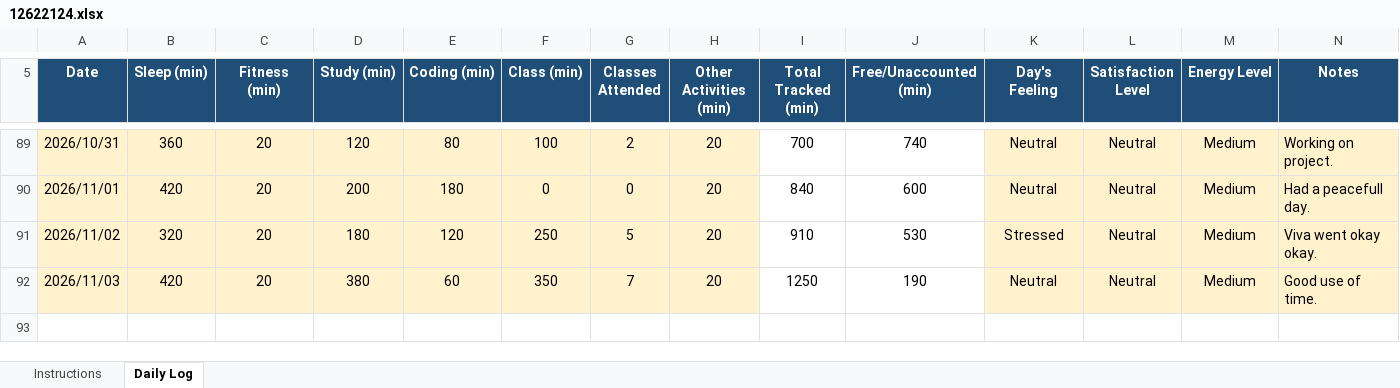
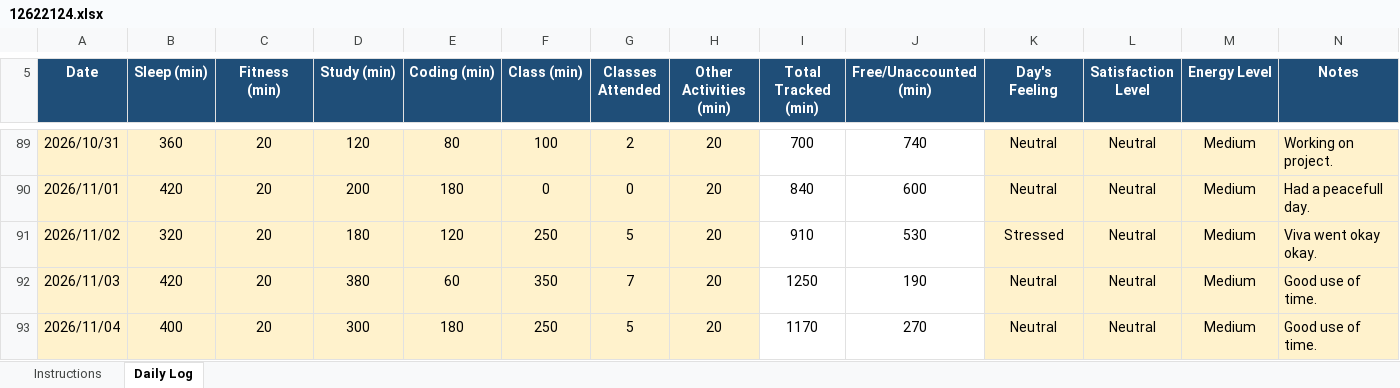
Before and after one commit to sejalthakur541-collab/CAP776, an Excel workbook: 12622124.xlsx, sheet Daily Log, drawn as a sheet; only a part is shown, gaps mark what is left out; values as stored, in another font and other column widths than the file's, no borders; conditional formats not drawn; the diff names each change by its address in the sheet, - before the commit and + after, or states it on an @@ line.

Commit message:
Daily log

```diff
--- a/12622124.xlsx (sheet Daily Log)
+++ b/12622124.xlsx (sheet Daily Log)
+row 93: 2026/11/04 | 400 | 20 | 300 | 180 | 250 | 5 | 20 | 1170 | 270 | Neutral | Neutral | Medium | Good use of time.
```
